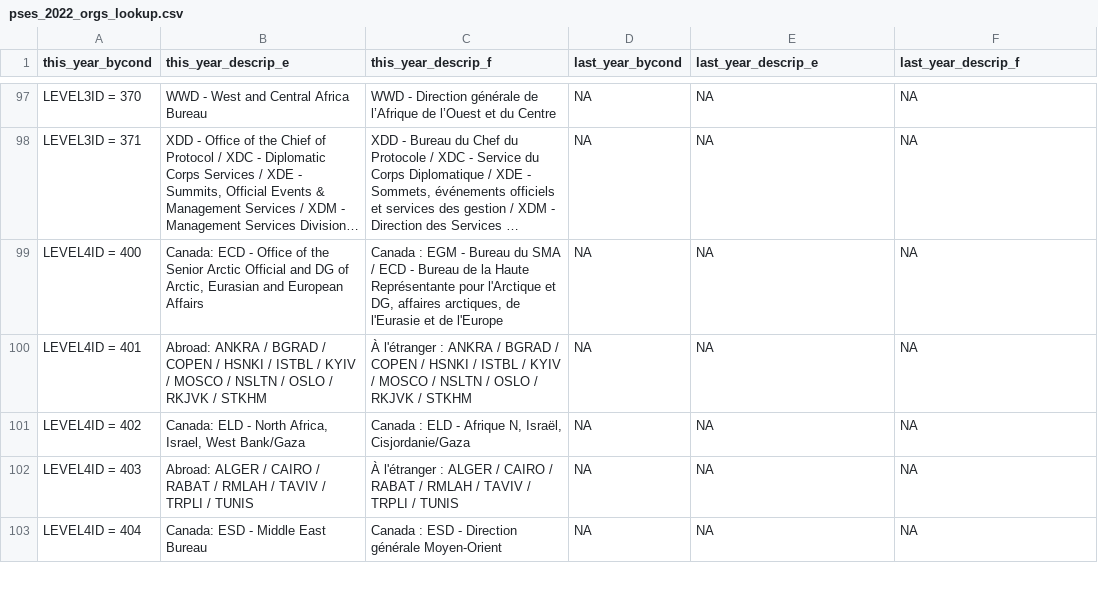
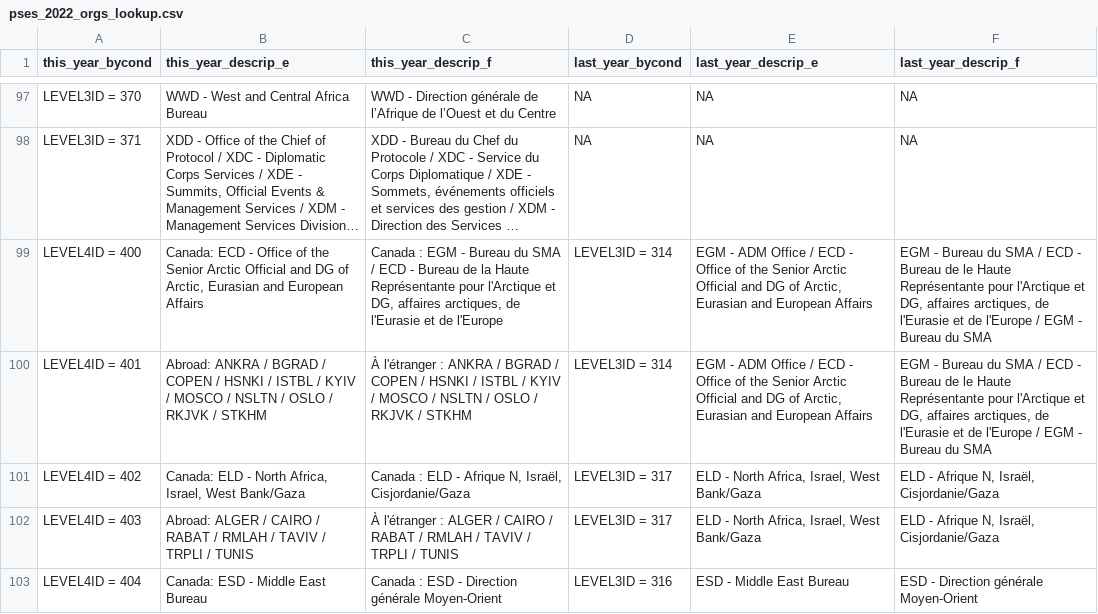
Before and after one commit to obyrneb/pses_2022, a CSV file: data/pses_2022_orgs_lookup.csv, drawn as a sheet; only a part is shown, gaps mark what is left out; long unchanged cells end in …; the diff covers the shown part only; the diff names each change by its address in the sheet, - before the commit and + after, or states it on an @@ line.

Commit message:
Added EGM orgs to org lookups

```diff
--- a/data/pses_2022_orgs_lookup.csv
+++ b/data/pses_2022_orgs_lookup.csv
-D99:D100 (last_year_bycond): NA
+D99:D100 (last_year_bycond): LEVEL3ID = 314
-E99:E100 (last_year_descrip_e): NA
+E99:E100 (last_year_descrip_e): EGM - ADM Office / ECD - Office of the Senior Arctic Official and DG of Arctic, Eurasian and European Affairs
-F99:F100 (last_year_descrip_f): NA
+F99:F100 (last_year_descrip_f): EGM - Bureau du SMA / ECD - Bureau de le Haute Représentante pour l'Arctique et DG, affaires arctiques, de l'Eurasie et de l'Europe / EGM - Bureau du SMA
-D101:D102 (last_year_bycond): NA
+D101:D102 (last_year_bycond): LEVEL3ID = 317
-E101:E102 (last_year_descrip_e): NA
+E101:E102 (last_year_descrip_e): ELD - North Africa, Israel, West Bank/Gaza
-F101:F102 (last_year_descrip_f): NA
+F101:F102 (last_year_descrip_f): ELD - Afrique N, Israël, Cisjordanie/Gaza
-D103 (last_year_bycond): NA
+D103 (last_year_bycond): LEVEL3ID = 316
-E103 (last_year_descrip_e): NA
+E103 (last_year_descrip_e): ESD - Middle East Bureau
-F103 (last_year_descrip_f): NA
+F103 (last_year_descrip_f): ESD - Direction générale Moyen-Orient
```
Also changed, not shown: 1 removed row and 18 edited cells elsewhere in this file, 1 other file.
